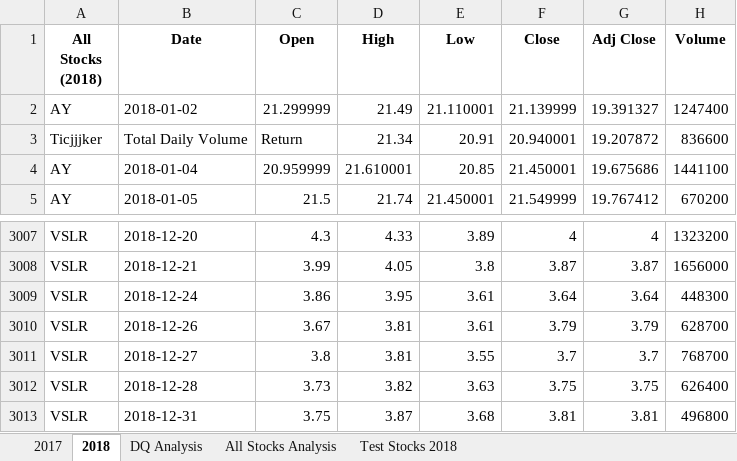
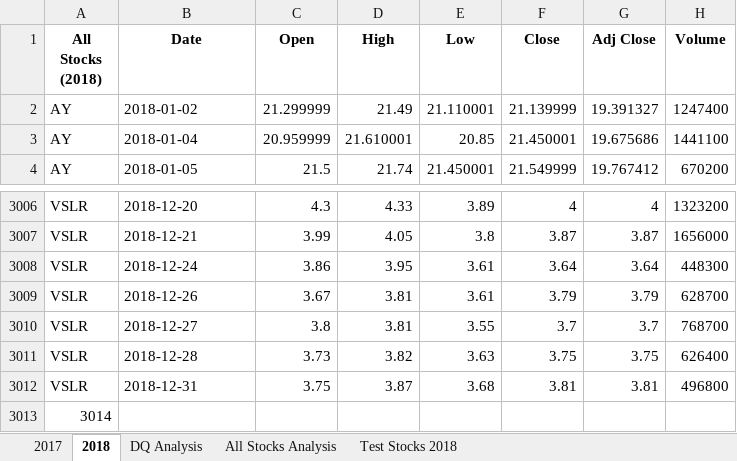
Before and after one commit to meggrooms/stock_analysis, an Excel workbook: green_stocks.xlsm, sheet 2018, drawn as a sheet; only a part is shown, gaps mark what is left out; values as stored, in another font and other column widths than the file's, no borders; removed rows and columns are numbered as before the commit, all else as after; the diff names each change by its address in the sheet, - before the commit and + after, or states it on an @@ line.

Commit message:
Add files via upload

```diff
--- a/green_stocks.xlsm (sheet 2018)
+++ b/green_stocks.xlsm (sheet 2018)
-row 3: Ticjjjker | Total Daily Volume | Return | 21.34 | 20.91 | 20.940001 | 19.207872 | 836600
+row 3013: 3014
```
